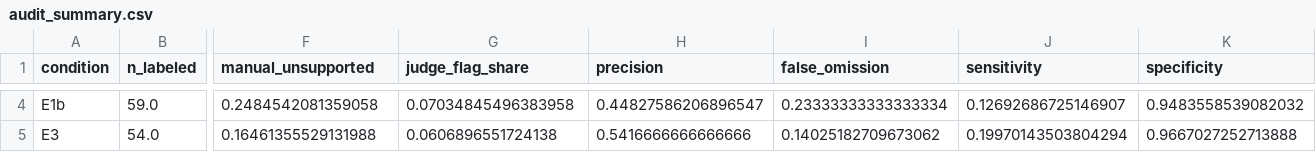
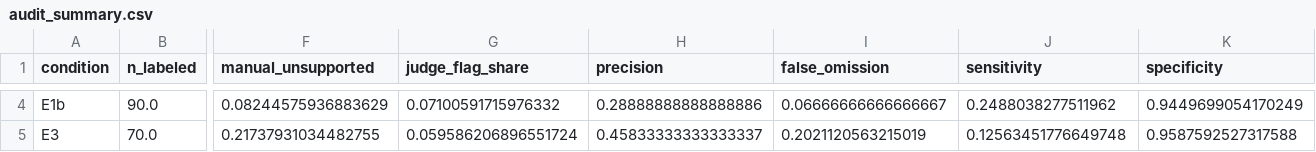
Before and after one commit to slay-a/medical-hallucination-eval, a CSV file: results/audit_summary.csv, drawn as a sheet; only a part is shown, gaps mark what is left out; the diff covers the shown part only; the diff names each change by its address in the sheet, - before the commit and + after, or states it on an @@ line.

```diff
--- a/results/audit_summary.csv
+++ b/results/audit_summary.csv
-B4 (n_labeled): 59.0
+B4 (n_labeled): 90.0
-F4 (manual_unsupported): 0.2484542081359058
+F4 (manual_unsupported): 0.08244575936883629
-G4 (judge_flag_share): 0.07034845496383958
+G4 (judge_flag_share): 0.07100591715976332
-H4 (precision): 0.44827586206896547
+H4 (precision): 0.28888888888888886
-I4 (false_omission): 0.23333333333333334
+I4 (false_omission): 0.06666666666666667
-J4 (sensitivity): 0.12692686725146907
+J4 (sensitivity): 0.2488038277511962
-K4 (specificity): 0.9483558539082032
+K4 (specificity): 0.9449699054170249
-B5 (n_labeled): 54.0
+B5 (n_labeled): 70.0
-F5 (manual_unsupported): 0.16461355529131988
+F5 (manual_unsupported): 0.21737931034482755
-G5 (judge_flag_share): 0.0606896551724138
+G5 (judge_flag_share): 0.059586206896551724
-H5 (precision): 0.5416666666666666
+H5 (precision): 0.45833333333333337
-I5 (false_omission): 0.14025182709673062
+I5 (false_omission): 0.2021120563215019
-J5 (sensitivity): 0.19970143503804294
+J5 (sensitivity): 0.12563451776649748
-K5 (specificity): 0.9667027252713888
+K5 (specificity): 0.9587592527317588
```
Also changed, not shown: 135 edited cells elsewhere in this file, results/protected_text_scan.csv, results/protected_text_scan_history.csv, 32 other files.
